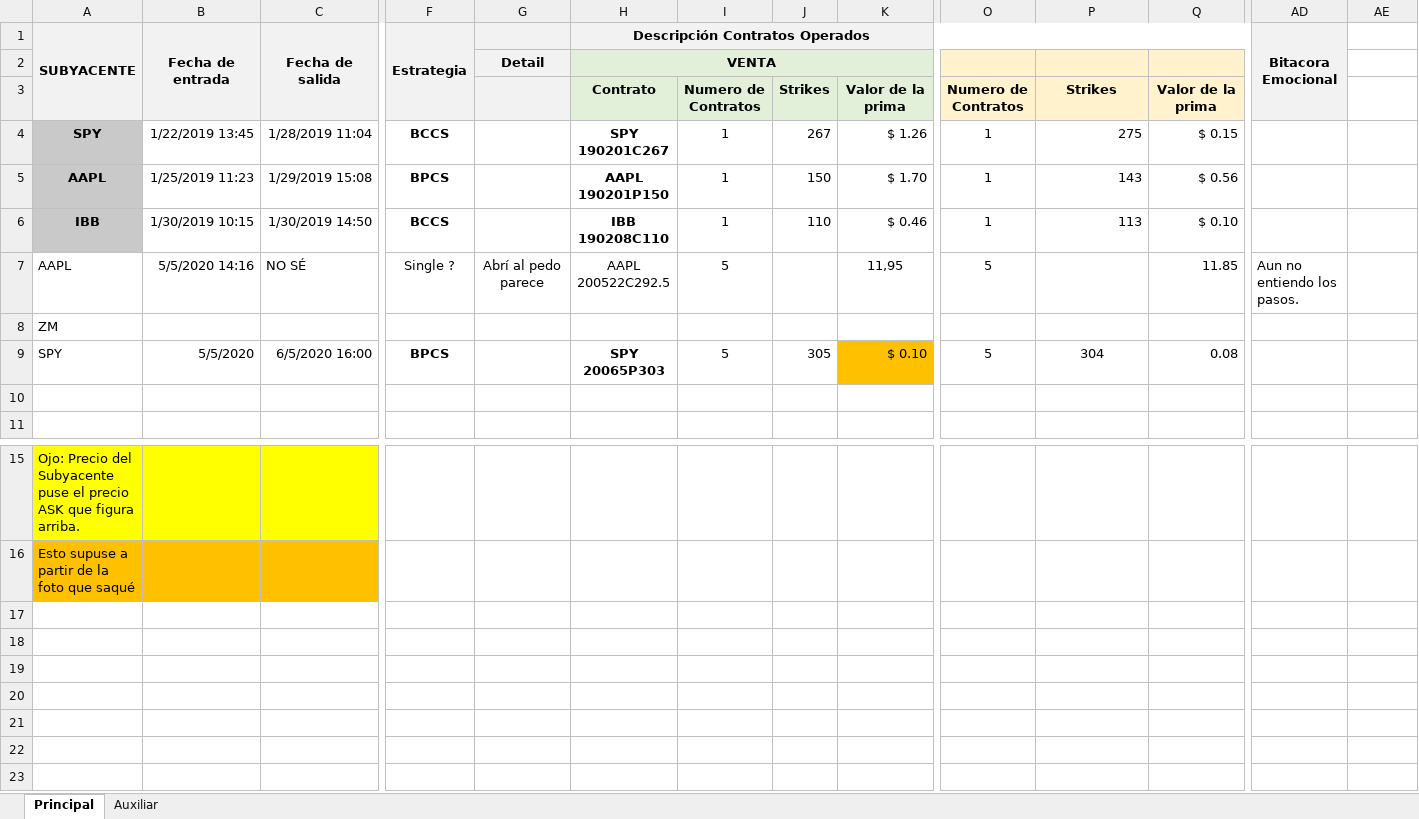
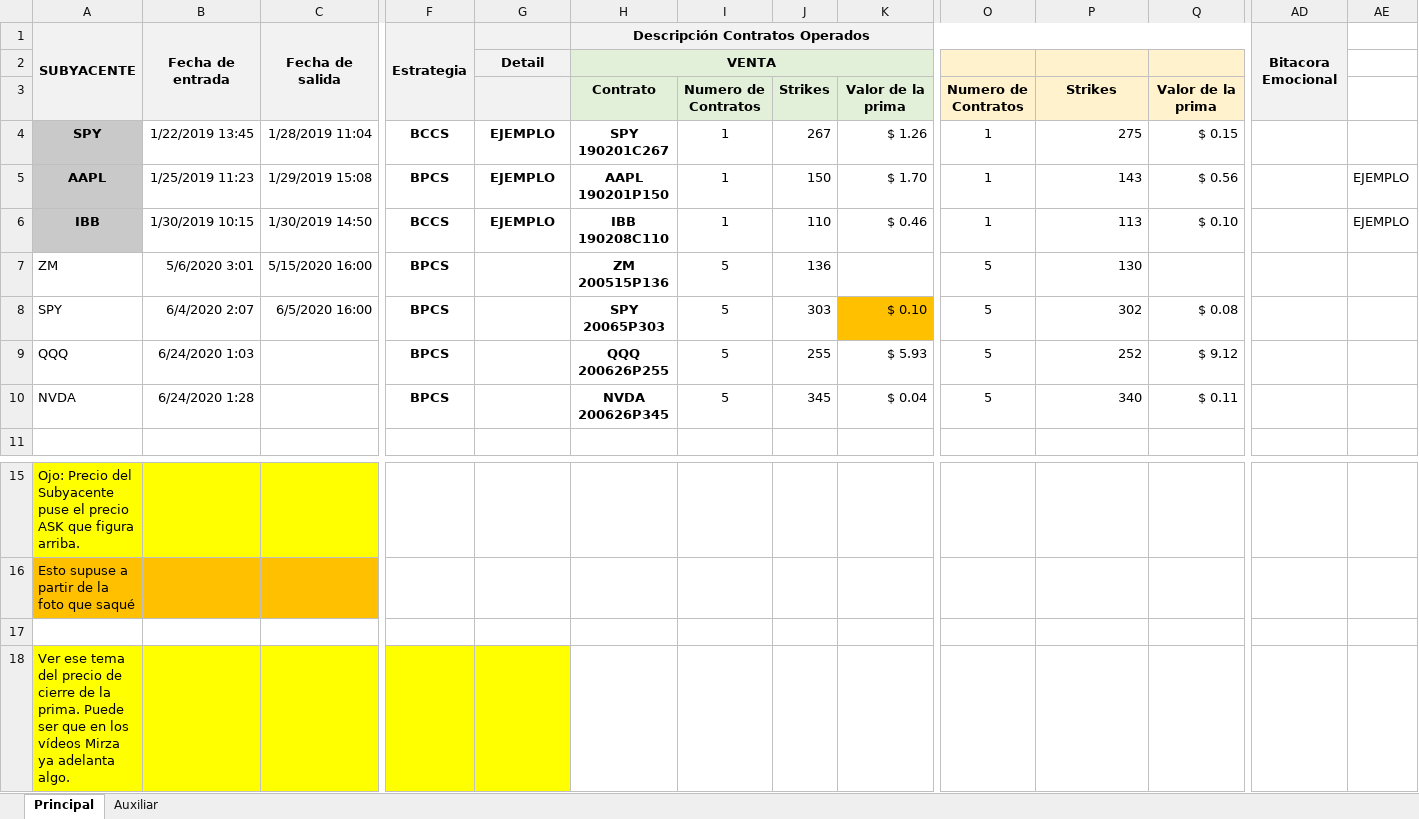
Before and after one commit to bau88/PEDEM, an Excel workbook: Progresos/Bitacora+renovadaBaudelio-PARA SPREADS-ST.xlsx, sheet Principal, drawn as a sheet; only a part is shown, gaps mark what is left out; values as stored, in another font and other column widths than the file's, no borders; removed rows and columns are numbered as before the commit, all else as after; rows hold the shown columns only; the diff names each change by its address in the sheet, - before the commit and + after, or states it on an @@ line.

```diff
--- a/Progresos/Bitacora+renovadaBaudelio-PARA SPREADS-ST.xlsx (sheet Principal)
+++ b/Progresos/Bitacora+renovadaBaudelio-PARA SPREADS-ST.xlsx (sheet Principal)
-G4:G6: (empty)
+G4:G6: EJEMPLO
-AE5:AE6: (empty)
+AE5:AE6: EJEMPLO
-row 7: AAPL | 5/5/2020 14:16 | NO SÉ | Single ? | Abrí al pedo parece | AAPL 200522C292.5 | 5 |  | 11,95 | 5 |  | 11.85 | Aun no entiendo los pasos.
-row 8: ZM
+row 7: ZM | 5/6/2020 3:01 | 5/15/2020 16:00 | BPCS |  | ZM 200515P136 | 5 | 136 |  | 5 | 130
-B8 (Fecha de entrada): 5/5/2020
+B8 (Fecha de entrada): 6/4/2020 2:07
-J8: 305
+J8: 303
-P8: 304
+P8: 302
-P8 alignment: center
+P8 alignment: right
-Q8: 0.08
+Q8: $ 0.08
-row 9: (empty)
+row 9: QQQ | 6/24/2020 1:03 |  | BPCS |  | QQQ 200626P255 | 5 | 255 | $ 5.93 | 5 | 252 | $ 9.12
+row 10: NVDA | 6/24/2020 1:28 |  | BPCS |  | NVDA 200626P345 | 5 | 345 | $ 0.04 | 5 | 340 | $ 0.11
+row 17: (empty)
+row 18: Ver ese tema del precio de cierre de la prima. Puede ser que en los vídeos Mirza ya adelanta algo.
```
Also changed, not shown: Progresos/BitacoraBaudelio-PARA OPCIONES-ST.xlsx, Progresos/Hitos importantes.xlsx, 7 other files.
